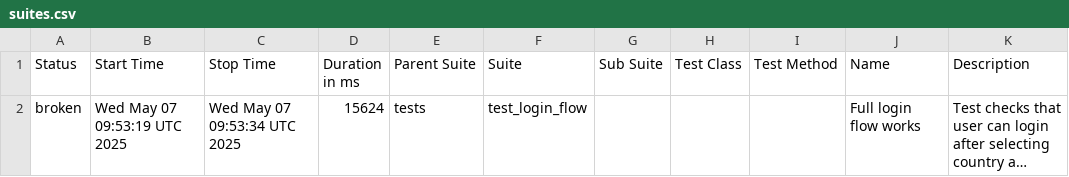
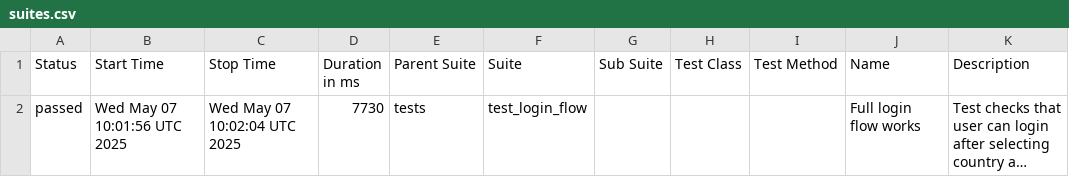
Before and after one commit to evarnavs/demo_ui, a CSV file: data/suites.csv, drawn as a sheet; long unchanged cells end in …; the diff names each change by its address in the sheet, - before the commit and + after, or states it on an @@ line.

```diff
--- a/data/suites.csv
+++ b/data/suites.csv
-A2 (Status): broken
+A2 (Status): passed
-B2 (Start Time): Wed May 07 09:53:19 UTC 2025
+B2 (Start Time): Wed May 07 10:01:56 UTC 2025
-C2 (Stop Time): Wed May 07 09:53:34 UTC 2025
+C2 (Stop Time): Wed May 07 10:02:04 UTC 2025
-D2 (Duration in ms): 15624
+D2 (Duration in ms): 7730
```
Also changed, not shown: 27 other files.
